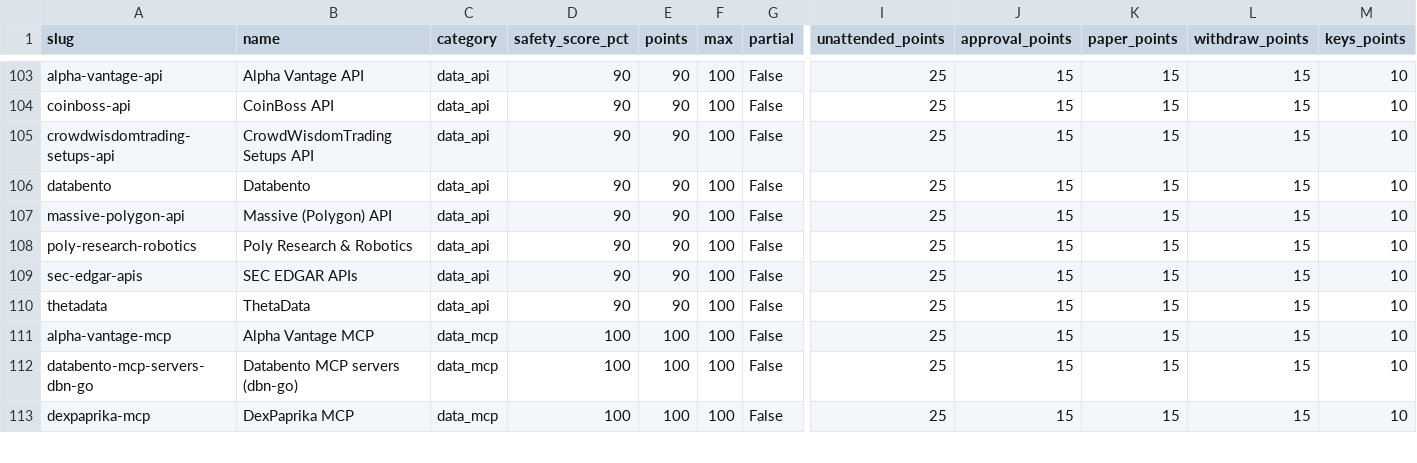
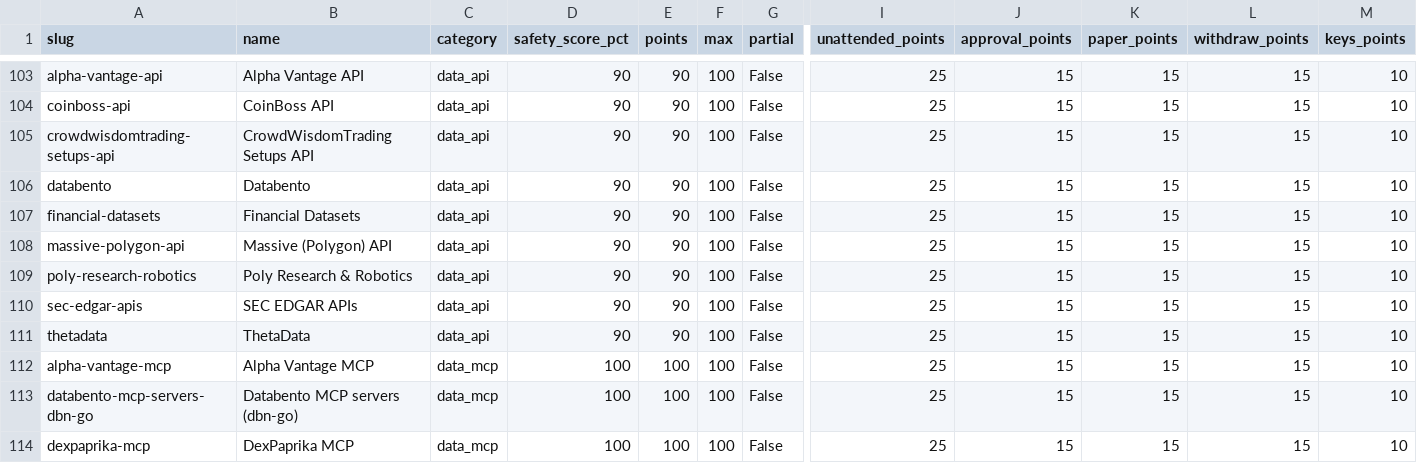
Before and after one commit to intoApex/tas-ratings, a CSV file: data/safety-scores.csv, drawn as a sheet; only a part is shown, gaps mark what is left out; rows hold the shown columns only; the diff names each change by its address in the sheet, - before the commit and + after, or states it on an @@ line.

```diff
--- a/data/safety-scores.csv
+++ b/data/safety-scores.csv
+row 107: financial-datasets | Financial Datasets | data_api | 90 | 90 | 100 | False | 25 | 15 | 15 | 15 | 10
```
Also changed, not shown: data/tools.csv, 3 other files.
